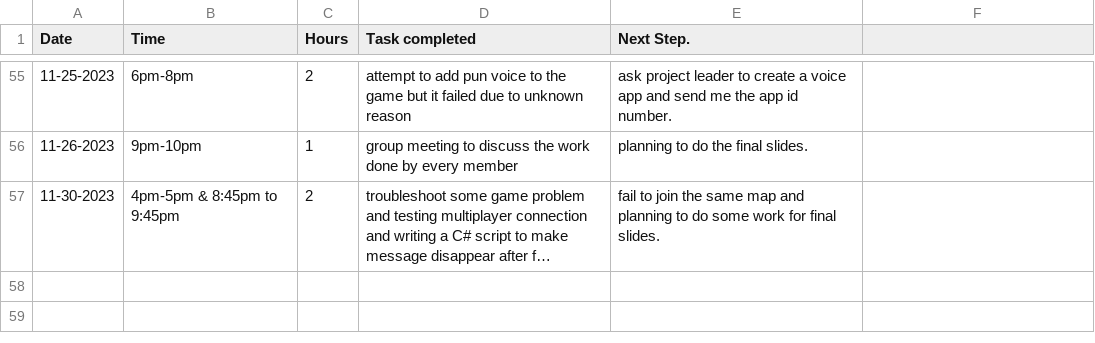
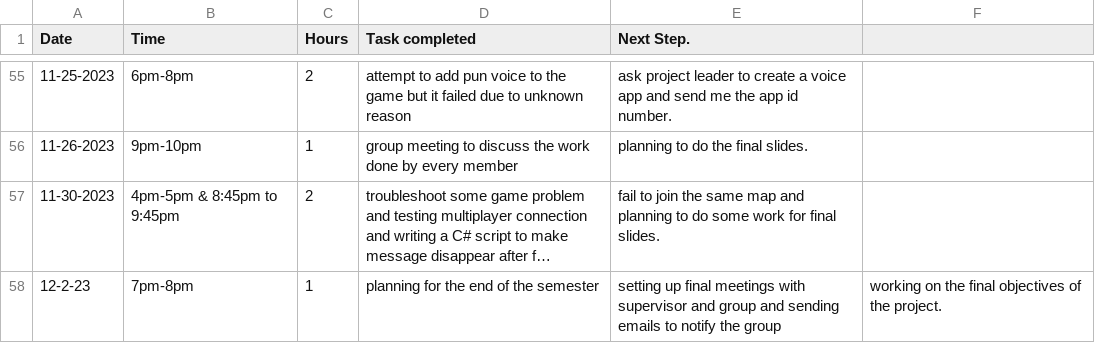
Before and after one commit to Kazuto1120/chocohippo, a CSV file: TimeLog_JorgeLata - Sheet1.csv, drawn as a sheet; only a part is shown, gaps mark what is left out; long unchanged cells end in …; the diff names each change by its address in the sheet, - before the commit and + after, or states it on an @@ line.

Commit message:
Update TimeLog_JorgeLata - Sheet1.csv

```diff
--- a/TimeLog_JorgeLata - Sheet1.csv
+++ b/TimeLog_JorgeLata - Sheet1.csv
+row 58: 12-2-23 | 7pm-8pm | 1 | planning for the end of the semester | setting up final meetings with supervisor and group and sending emails to notify the group | working on the final objectives of the project.
```
